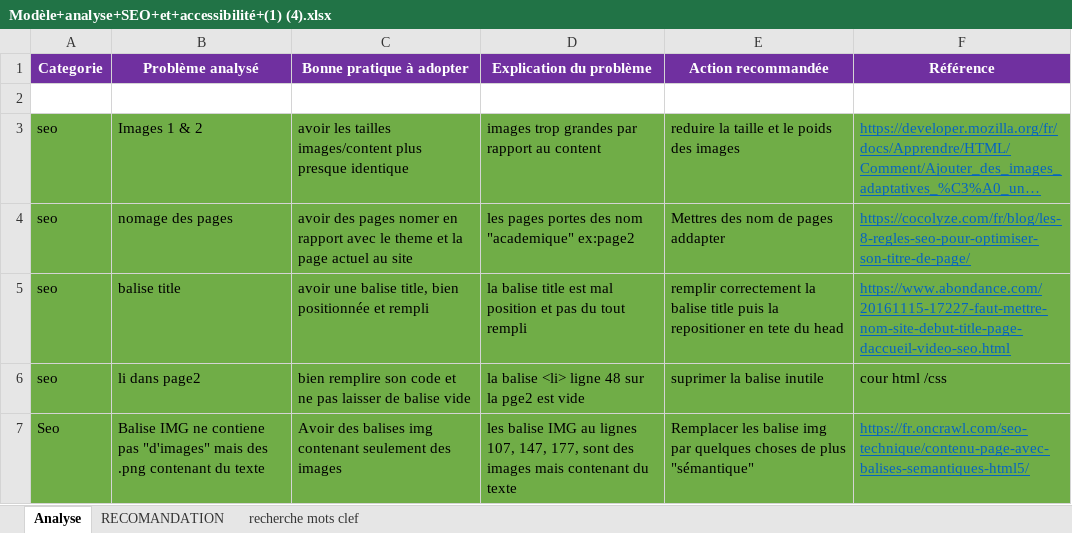
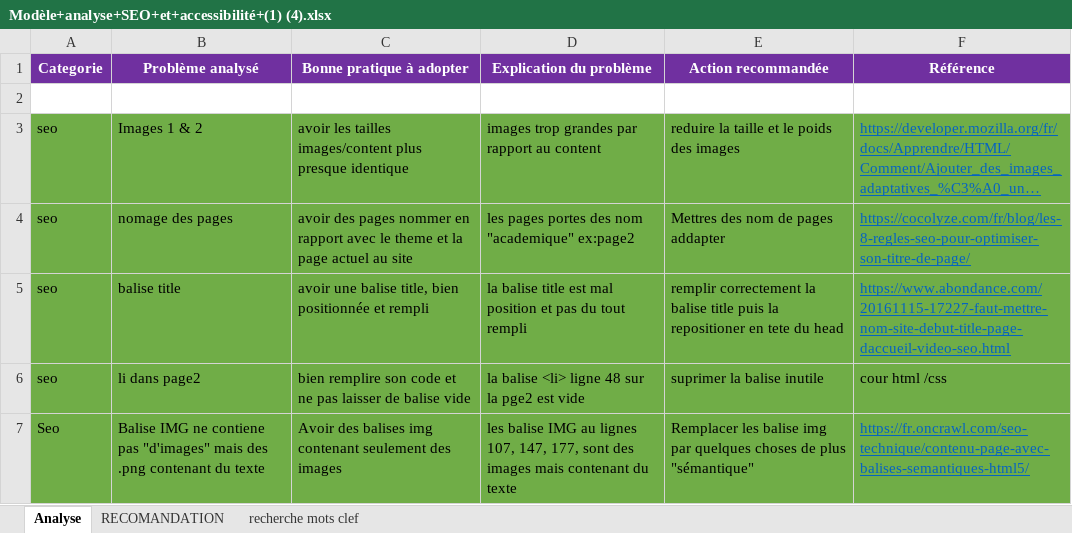
Before and after one commit to Y-parede-dev/OC-Projet-4, an Excel workbook: Modèle+analyse+SEO+et+accessibilité+(1) (4).xlsx, sheet Analyse, drawn as a sheet; only a part is shown; long unchanged cells end in …; values as stored, in another font and other column widths than the file's, no borders; the diff names each change by its address in the sheet, - before the commit and + after, or states it on an @@ line.

```diff
--- a/Modèle+analyse+SEO+et+accessibilité+(1) (4).xlsx (sheet Analyse)
+++ b/Modèle+analyse+SEO+et+accessibilité+(1) (4).xlsx (sheet Analyse)
-C4 (Bonne pratique à adopter): …des pages nomer en rapport…
+C4 (Bonne pratique à adopter): …des pages nommer en rapport…
```
Also changed, not shown: sheet RECOMANDATION, 8 other files.
